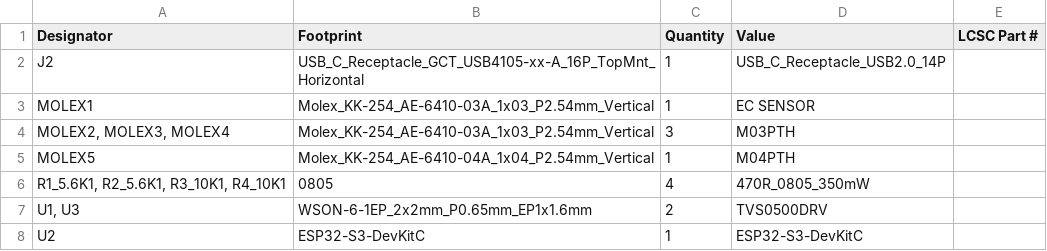
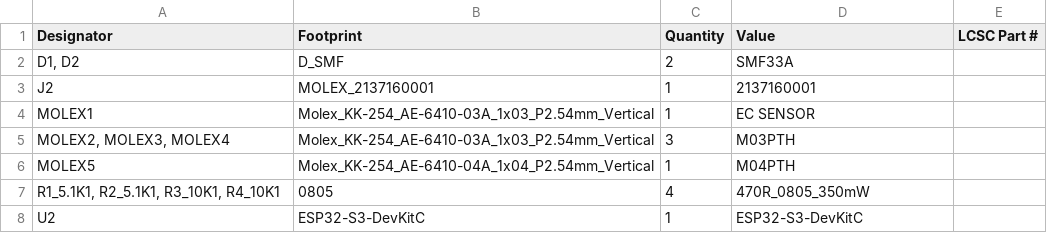
Before and after one commit to Camsu04/SMACAR-Project, a CSV file: Hardware/Electronic/SMACAR MAIN BOARD/production/bom.csv, drawn as a sheet.

Commit message:
V1.0 Revision
Revision for V1.0 of the project. Includes production files for JLCPCB. Some footprints and schematic symbols were changed.

```diff
--- a/Hardware/Electronic/SMACAR MAIN BOARD/production/bom.csv
+++ b/Hardware/Electronic/SMACAR MAIN BOARD/production/bom.csv
@@ -1,3 +1,4 @@
 Designator,Footprint,Quantity,Value,LCSC Part #
-J2,USB_C_Receptacle_GCT_USB4105-xx-A_16P_TopMnt_Horizontal,1,USB_C_Receptacle_USB2.0_14P,
+"D1, D2",D_SMF,2,SMF33A,
+J2,MOLEX_2137160001,1,2137160001,
 MOLEX1,Molex_KK-254_AE-6410-03A_1x03_P2.54mm_Vertical,1,EC SENSOR,
@@ -5,4 +6,3 @@ MOLEX1,Molex_KK-254_AE-6410-03A_1x03_P2.54mm_Vertical,1,EC SENSOR,
 MOLEX5,Molex_KK-254_AE-6410-04A_1x04_P2.54mm_Vertical,1,M04PTH,
-"R1_5.6K1, R2_5.6K1, R3_10K1, R4_10K1",0805,4,470R_0805_350mW,
-"U1, U3",WSON-6-1EP_2x2mm_P0.65mm_EP1x1.6mm,2,TVS0500DRV,
+"R1_5.1K1, R2_5.1K1, R3_10K1, R4_10K1",0805,4,470R_0805_350mW,
 U2,ESP32-S3-DevKitC,1,ESP32-S3-DevKitC,
```
Also changed, not shown: Hardware/Electronic/SMACAR MAIN BOARD/production/positions.csv, 34 other files.
